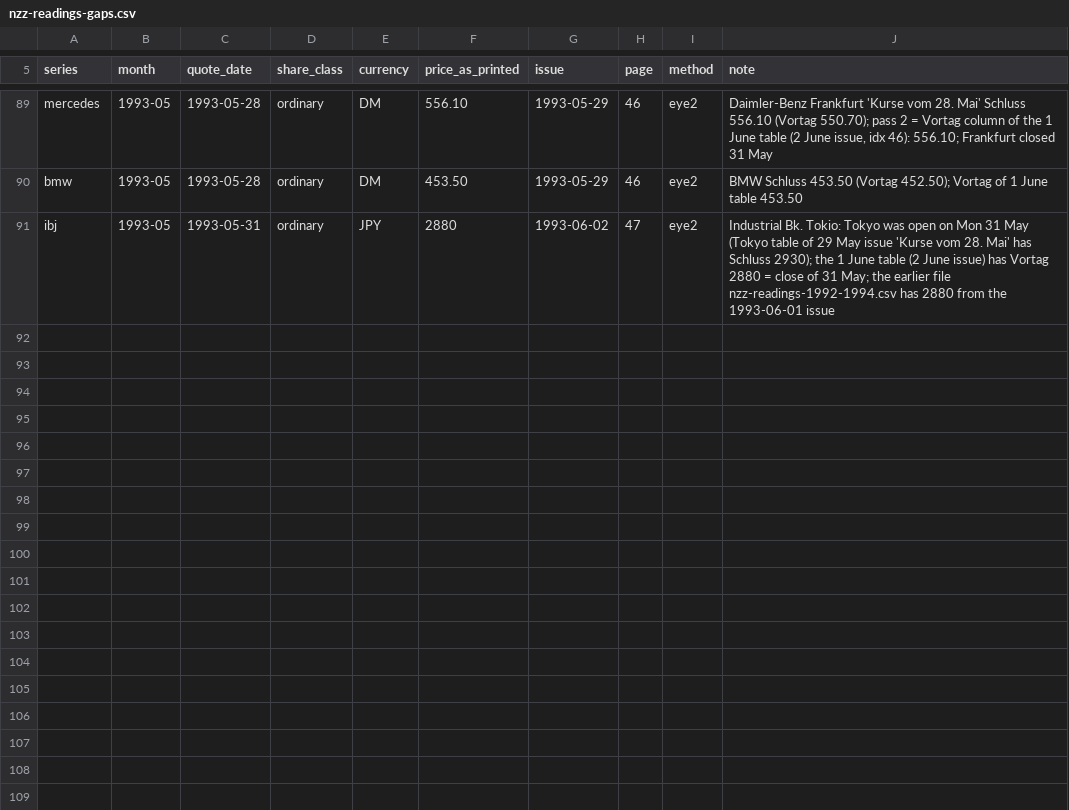
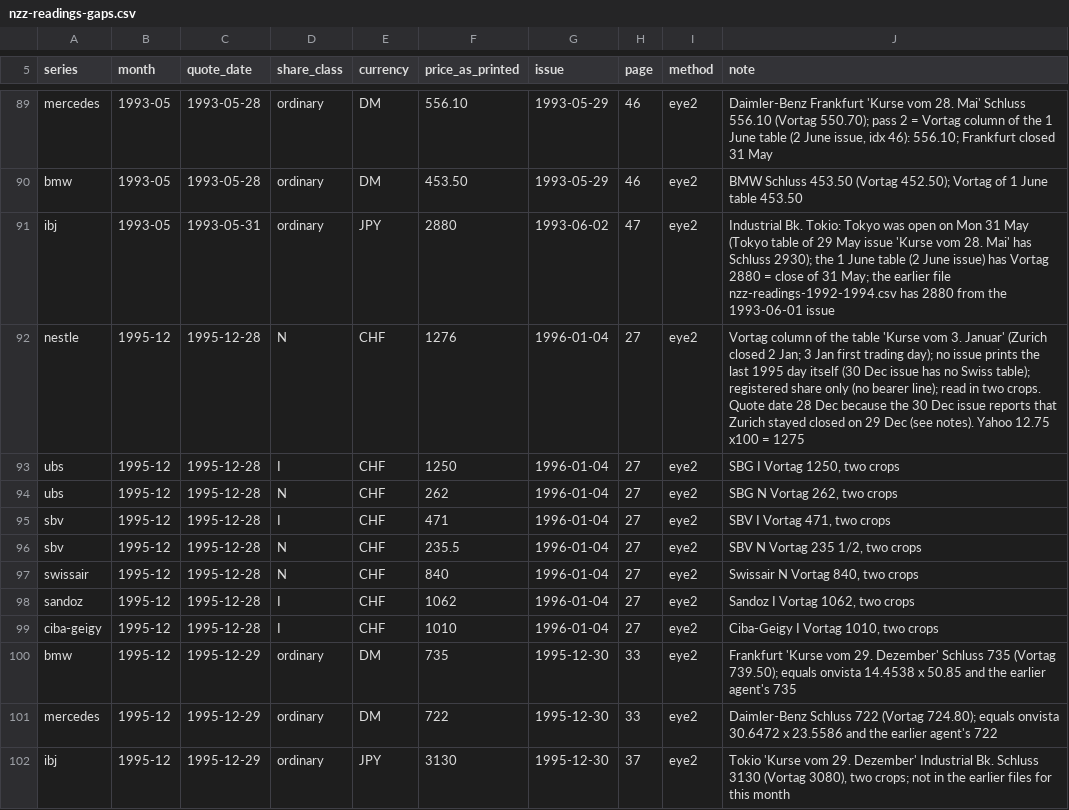
Before and after one commit to meisserecon/marketsim, a CSV file: data/manual/raw/nzz-readings-gaps.csv, drawn as a sheet; only a part is shown, gaps mark what is left out.

```diff
--- a/data/manual/raw/nzz-readings-gaps.csv
+++ b/data/manual/raw/nzz-readings-gaps.csv
@@ -91 +91,12 @@ bmw,1993-05,1993-05-28,ordinary,DM,453.50,1993-05-29,46,eye2,"BMW Schluss 453.50
 ibj,1993-05,1993-05-31,ordinary,JPY,2880,1993-06-02,47,eye2,"Industrial Bk. Tokio: Tokyo was open on Mon 31 May (Tokyo table of 29 May issue 'Kurse vom 28. Mai' has Schluss 2930); the 1 June table (2 June issue) has Vortag 2880 = close of 31 May; the earlier file nzz-readings-1992-1994.csv has 2880 from the 1993-06-01 issue"
+nestle,1995-12,1995-12-28,N,CHF,1276,1996-01-04,27,eye2,"Vortag column of the table 'Kurse vom 3. Januar' (Zurich closed 2 Jan; 3 Jan first trading day); no issue prints the last 1995 day itself (30 Dec issue has no Swiss table); registered share only (no bearer line); read in two crops. Quote date 28 Dec because the 30 Dec issue reports that Zurich stayed closed on 29 Dec (see notes). Yahoo 12.75 x100 = 1275"
+ubs,1995-12,1995-12-28,I,CHF,1250,1996-01-04,27,eye2,"SBG I Vortag 1250, two crops"
+ubs,1995-12,1995-12-28,N,CHF,262,1996-01-04,27,eye2,"SBG N Vortag 262, two crops"
+sbv,1995-12,1995-12-28,I,CHF,471,1996-01-04,27,eye2,"SBV I Vortag 471, two crops"
+sbv,1995-12,1995-12-28,N,CHF,235.5,1996-01-04,27,eye2,"SBV N Vortag 235 1/2, two crops"
+swissair,1995-12,1995-12-28,N,CHF,840,1996-01-04,27,eye2,"Swissair N Vortag 840, two crops"
+sandoz,1995-12,1995-12-28,I,CHF,1062,1996-01-04,27,eye2,"Sandoz I Vortag 1062, two crops"
+ciba-geigy,1995-12,1995-12-28,I,CHF,1010,1996-01-04,27,eye2,"Ciba-Geigy I Vortag 1010, two crops"
+bmw,1995-12,1995-12-29,ordinary,DM,735,1995-12-30,33,eye2,"Frankfurt 'Kurse vom 29. Dezember' Schluss 735 (Vortag 739.50); equals onvista 14.4538 x 50.85 and the earlier agent's 735"
+mercedes,1995-12,1995-12-29,ordinary,DM,722,1995-12-30,33,eye2,"Daimler-Benz Schluss 722 (Vortag 724.80); equals onvista 30.6472 x 23.5586 and the earlier agent's 722"
+ibj,1995-12,1995-12-29,ordinary,JPY,3130,1995-12-30,37,eye2,"Tokio 'Kurse vom 29. Dezember' Industrial Bk. Schluss 3130 (Vortag 3080), two crops; not in the earlier files for this month"
```
Also changed, not shown: 1 other file.
